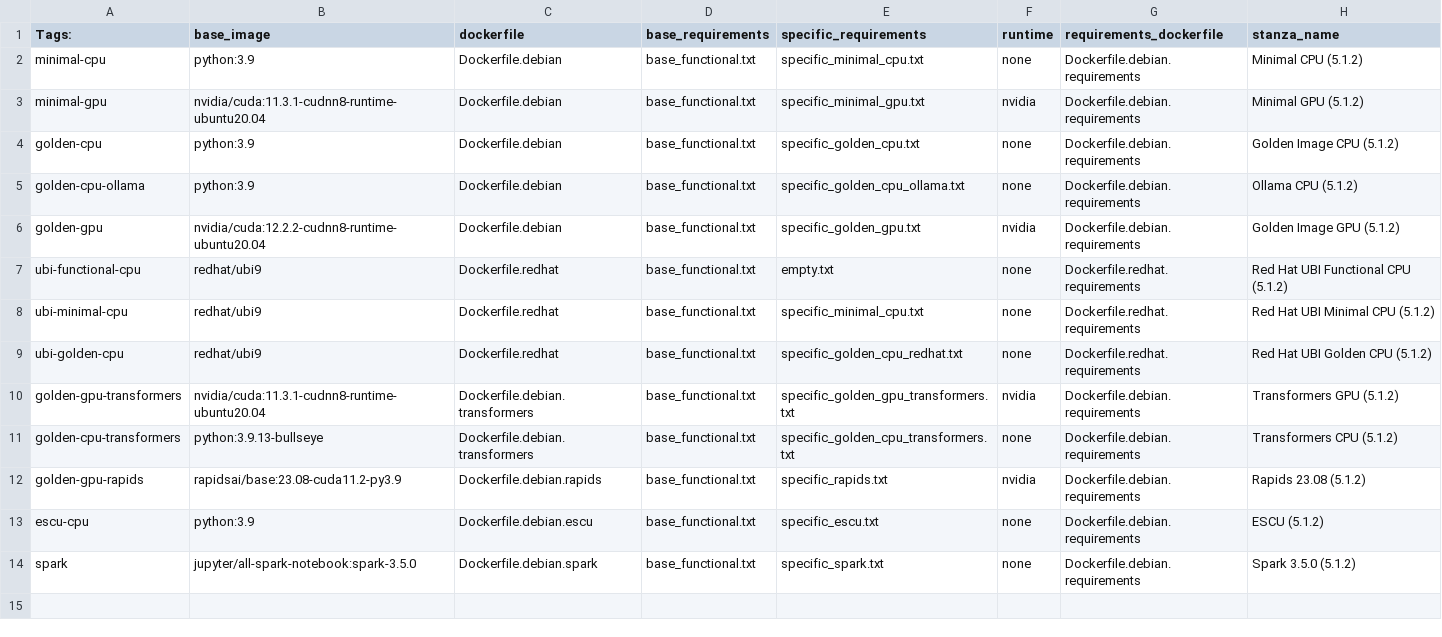
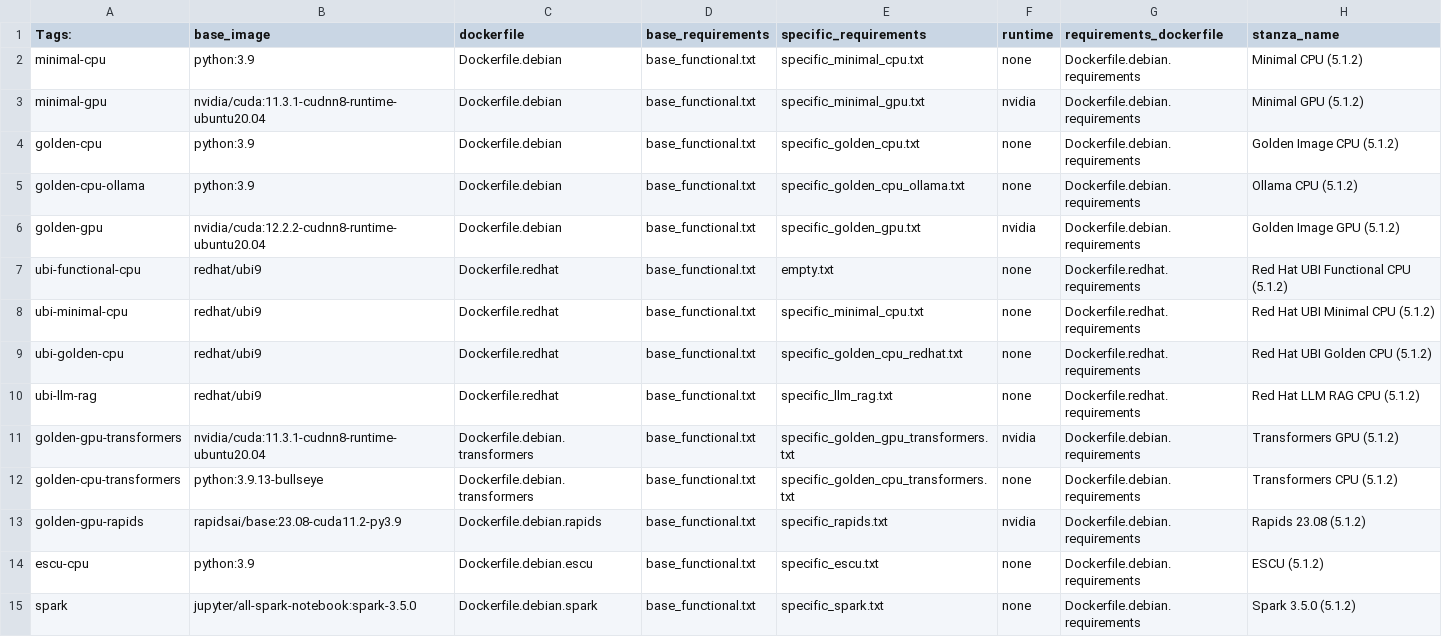
Before and after one commit to splunk/splunk-mltk-container-docker, a CSV file: tag_mapping.csv, drawn as a sheet.

```diff
--- a/tag_mapping.csv
+++ b/tag_mapping.csv
@@ -9,2 +9,3 @@ ubi-minimal-cpu,redhat/ubi9,Dockerfile.redhat,base_functional.txt,specific_minim
 ubi-golden-cpu,redhat/ubi9,Dockerfile.redhat,base_functional.txt,specific_golden_cpu_redhat.txt,none,Dockerfile.redhat.requirements,Red Hat UBI Golden CPU (5.1.2)
+ubi-llm-rag,redhat/ubi9,Dockerfile.redhat,base_functional.txt,specific_llm_rag.txt,none,Dockerfile.redhat.requirements,Red Hat LLM RAG CPU (5.1.2)
 golden-gpu-transformers,nvidia/cuda:11.3.1-cudnn8-runtime-ubuntu20.04,Dockerfile.debian.transformers,base_functional.txt,specific_golden_gpu_transformers.txt,nvidia,Dockerfile.debian.requirements,Transformers GPU (5.1.2)
```
Also changed, not shown: 1 other file.
